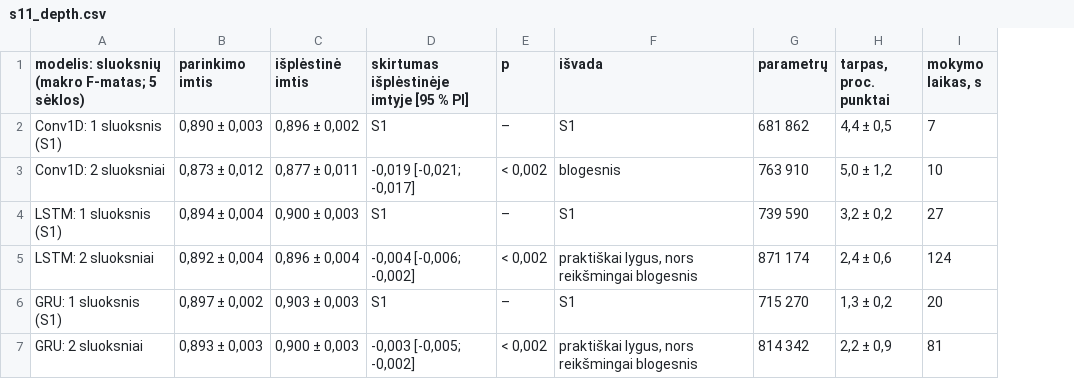
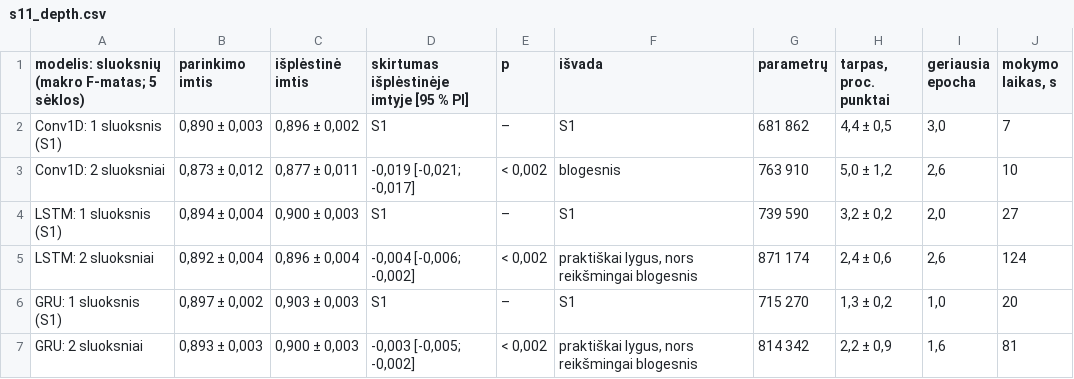
Before and after one commit to TeodoraEinoryte/neuroniniai-tinklai-kd-2026, a CSV file: results/tables/s11_depth.csv, drawn as a sheet; the diff names each change by its address in the sheet, - before the commit and + after, or states it on an @@ line.

```diff
--- a/results/tables/s11_depth.csv
+++ b/results/tables/s11_depth.csv
+column I (geriausia epocha), rows 2-7: 3,0 | 2,6 | 2,0 | 2,6 | 1,0 | 1,6
```
Also changed, not shown: 2 other files.
